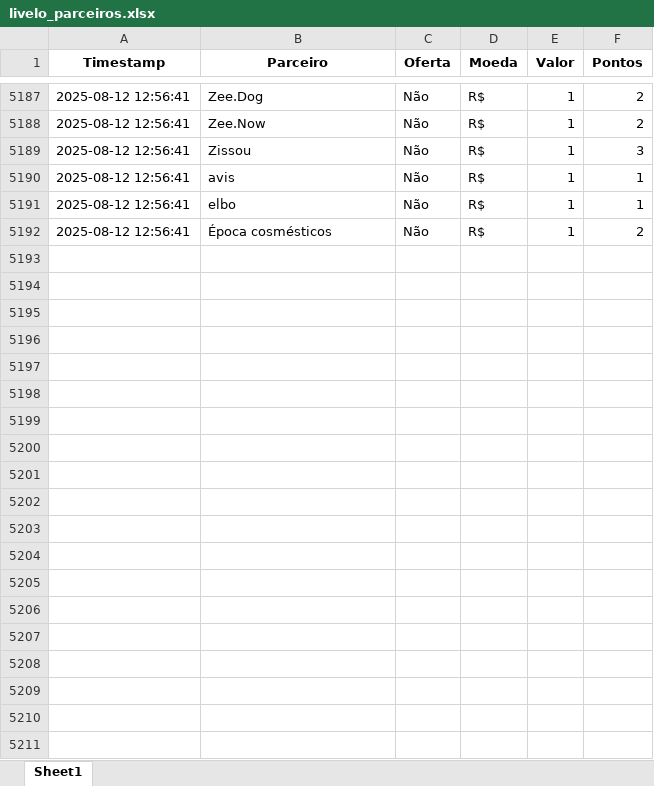
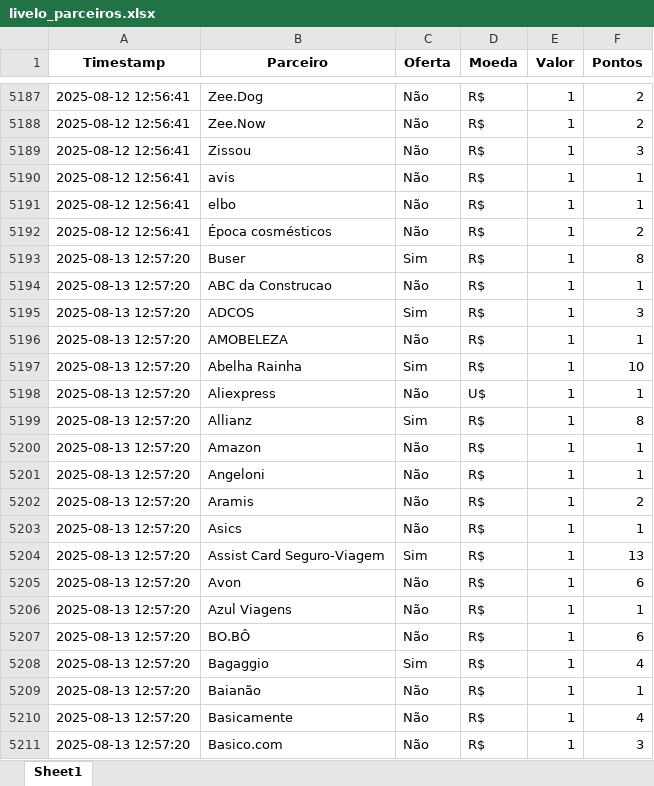
Before and after one commit to gcaressato/livelo_scraper, an Excel workbook: livelo_parceiros.xlsx, sheet Sheet1, drawn as a sheet; only a part is shown, gaps mark what is left out; values as stored, in another font and other column widths than the file's, no borders; the diff covers the shown part only; the diff names each change by its address in the sheet, - before the commit and + after, or states it on an @@ line.

```diff
--- a/livelo_parceiros.xlsx (sheet Sheet1)
+++ b/livelo_parceiros.xlsx (sheet Sheet1)
+row 5193: 2025-08-13 12:57:20 | Buser | Sim | R$ | 1 | 8
+row 5194: 2025-08-13 12:57:20 | ABC da Construcao | Não | R$ | 1 | 1
+row 5195: 2025-08-13 12:57:20 | ADCOS | Sim | R$ | 1 | 3
+row 5196: 2025-08-13 12:57:20 | AMOBELEZA | Não | R$ | 1 | 1
+row 5197: 2025-08-13 12:57:20 | Abelha Rainha | Sim | R$ | 1 | 10
+row 5198: 2025-08-13 12:57:20 | Aliexpress | Não | U$ | 1 | 1
+row 5199: 2025-08-13 12:57:20 | Allianz | Sim | R$ | 1 | 8
+row 5200: 2025-08-13 12:57:20 | Amazon | Não | R$ | 1 | 1
+row 5201: 2025-08-13 12:57:20 | Angeloni | Não | R$ | 1 | 1
+row 5202: 2025-08-13 12:57:20 | Aramis | Não | R$ | 1 | 2
+row 5203: 2025-08-13 12:57:20 | Asics | Não | R$ | 1 | 1
+row 5204: 2025-08-13 12:57:20 | Assist Card Seguro-Viagem | Sim | R$ | 1 | 13
+row 5205: 2025-08-13 12:57:20 | Avon | Não | R$ | 1 | 6
+row 5206: 2025-08-13 12:57:20 | Azul Viagens | Não | R$ | 1 | 1
+row 5207: 2025-08-13 12:57:20 | BO.BÔ | Não | R$ | 1 | 6
+row 5208: 2025-08-13 12:57:20 | Bagaggio | Sim | R$ | 1 | 4
+row 5209: 2025-08-13 12:57:20 | Baianão | Não | R$ | 1 | 1
+row 5210: 2025-08-13 12:57:20 | Basicamente | Não | R$ | 1 | 4
+row 5211: 2025-08-13 12:57:20 | Basico.com | Não | R$ | 1 | 3
```
Also changed, not shown: 245 added rows elsewhere in this sheet, 6 other files.
